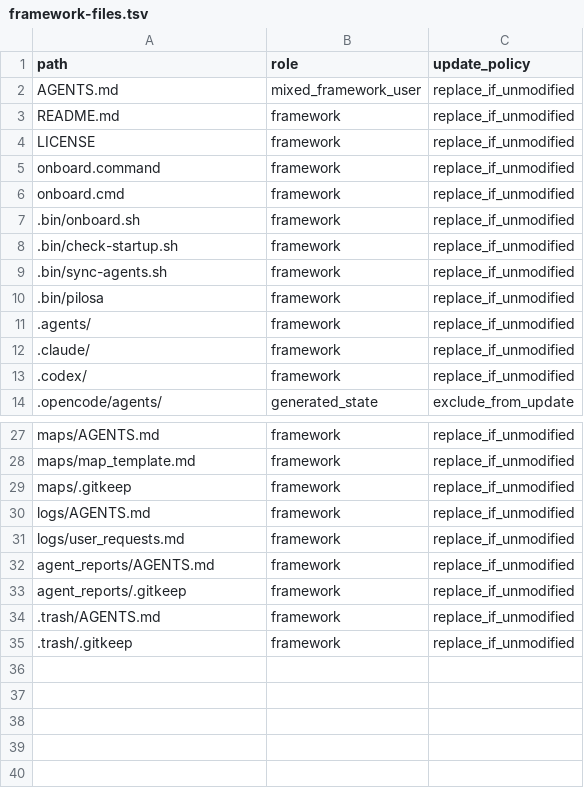
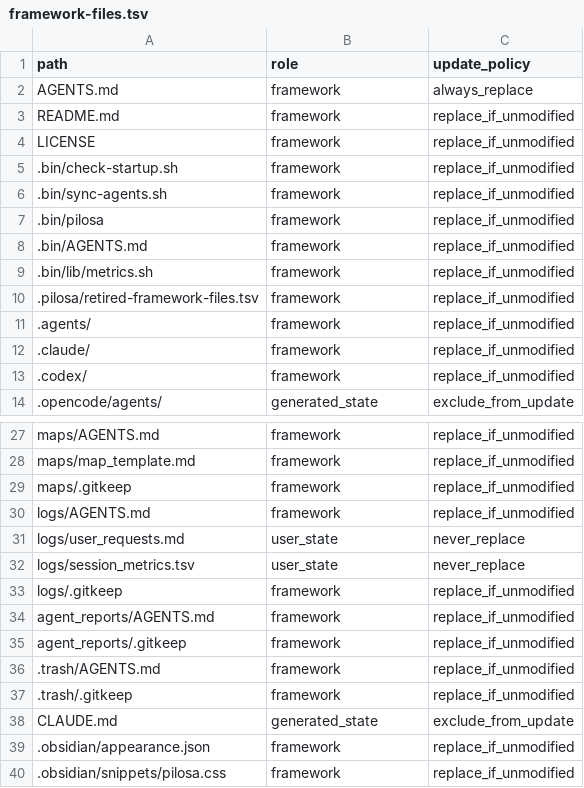
Before and after one commit to TommasoPrinetti/spinosa, a TSV file: .pilosa/framework-files.tsv, drawn as a sheet; only a part is shown, gaps mark what is left out.

Commit message:
feat: pilosa check + sync commands, fix 22 audit issues
Add pilosa check (replaces check-startup.sh) and pilosa sync (replaces
sync-agents.sh) as first-class CLI subcommands. Fix all critical/high
audit findings from end-to-end framework review.

- pilosa check [folder]: workspace validation with nullglob guards,
  expanded placeholder detection, obsidian validation
- pilosa sync: agent/skill mirror regeneration with truncation fix
  (awk caps fm counter at 2 to preserve --- in code blocks)
- Create fallback skills for mapper and serendippo
- Add deep_index and serendipity routes to AGENTS.md
- Add metrics support to pilosa-analyst and pilosa-writer
- Fix bash 3.2 array indexing bug in pilosa_sparkline (case helper)
- Fix sort -V portable fallback for macOS BSD sort
- Fix gitignore: .trash/* exceptions, add package-lock.json pattern
- Fix manifest: add .bin/AGENTS.md, logs/.gitkeep, CLAUDE.md, obsidian
- Fix YAML frontmatter: .trash/AGENTS.md, agent->role, status fields
- Fix grammar: You provides->You provide in AGENTS.md + CLAUDE.md
- Add provenance fields to CLAUDE.md sync
- Update README tree diagram and command docs
- Fix broken link in raw/AGENTS.md

```diff
--- a/.pilosa/framework-files.tsv
+++ b/.pilosa/framework-files.tsv
@@ -1,8 +1,5 @@
 path	role	update_policy
-AGENTS.md	mixed_framework_user	replace_if_unmodified
+AGENTS.md	framework	always_replace
 README.md	framework	replace_if_unmodified
 LICENSE	framework	replace_if_unmodified
-onboard.command	framework	replace_if_unmodified
-onboard.cmd	framework	replace_if_unmodified
-.bin/onboard.sh	framework	replace_if_unmodified
 .bin/check-startup.sh	framework	replace_if_unmodified
@@ -10,2 +7,5 @@ onboard.cmd	framework	replace_if_unmodified
 .bin/pilosa	framework	replace_if_unmodified
+.bin/AGENTS.md	framework	replace_if_unmodified
+.bin/lib/metrics.sh	framework	replace_if_unmodified
+.pilosa/retired-framework-files.tsv	framework	replace_if_unmodified
 .agents/	framework	replace_if_unmodified
@@ -30,3 +30,5 @@ maps/.gitkeep	framework	replace_if_unmodified
 logs/AGENTS.md	framework	replace_if_unmodified
-logs/user_requests.md	framework	replace_if_unmodified
+logs/user_requests.md	user_state	never_replace
+logs/session_metrics.tsv	user_state	never_replace
+logs/.gitkeep	framework	replace_if_unmodified
 agent_reports/AGENTS.md	framework	replace_if_unmodified
@@ -35 +37,4 @@ agent_reports/.gitkeep	framework	replace_if_unmodified
 .trash/.gitkeep	framework	replace_if_unmodified
+CLAUDE.md	generated_state	exclude_from_update
+.obsidian/appearance.json	framework	replace_if_unmodified
+.obsidian/snippets/pilosa.css	framework	replace_if_unmodified
```
Also changed, not shown: 37 other files.
